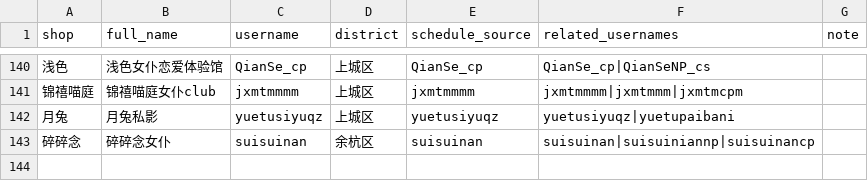
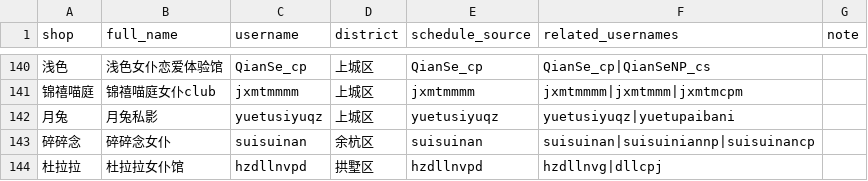
Before and after one commit to qiqi598/nvpuribao, a CSV file: data/shops.csv, drawn as a sheet; only a part is shown, gaps mark what is left out; the diff names each change by its address in the sheet, - before the commit and + after, or states it on an @@ line.

Commit message:
chore: 手动全量同步

```diff
--- a/data/shops.csv
+++ b/data/shops.csv
+row 144: 杜拉拉 | 杜拉拉女仆馆 | hzdllnvpd | 拱墅区 | hzdllnvpd | hzdllnvg|dllcpj
```
